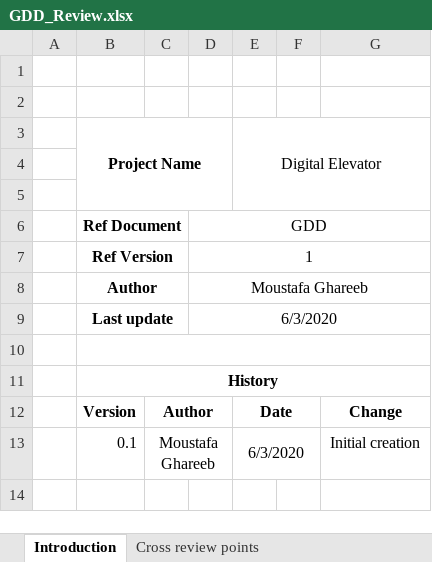
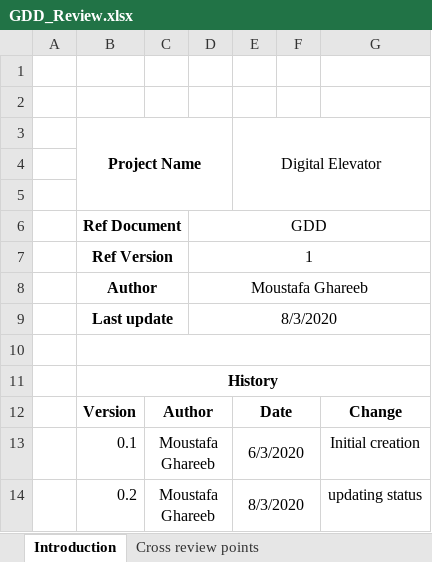
Before and after one commit to TheChosenStranger/Digital_Elevator, an Excel workbook: Software Specification/Architecture/GDD/GDD_Review.xlsx, sheet Introduction, drawn as a sheet; values as stored, in another font and other column widths than the file's, no borders; the diff names each change by its address in the sheet, - before the commit and + after, or states it on an @@ line.

Commit message:
Updating the RTM and PP after the latest deliveries Signed-off-by: Moustafa Ghareeb <moustafa.ghareeb.hpg@gmail.com>

```diff
--- a/Software Specification/Architecture/GDD/GDD_Review.xlsx (sheet Introduction)
+++ b/Software Specification/Architecture/GDD/GDD_Review.xlsx (sheet Introduction)
-D9: 6/3/2020
+D9: 8/3/2020
+row 14:  | 0.2 | Moustafa Ghareeb |  | 8/3/2020 |  | updating status
```
Also changed, not shown: sheet Cross review points, Software Deliveries Log/PP/PP.xlsx, Software Specification/RTM/RTM.xlsx, 1 other file.
